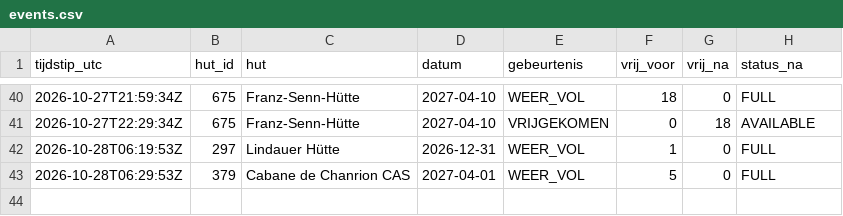
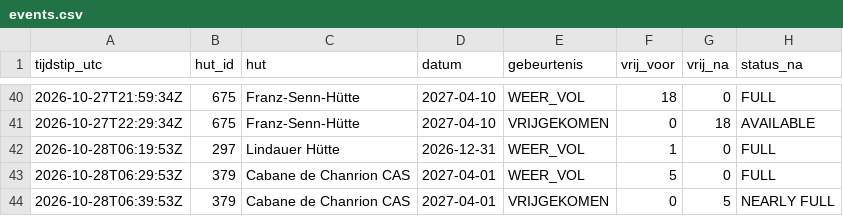
Before and after one commit to A28zesletters/hutradar, a CSV file: data/events.csv, drawn as a sheet; only a part is shown, gaps mark what is left out; the diff names each change by its address in the sheet, - before the commit and + after, or states it on an @@ line.

```diff
--- a/data/events.csv
+++ b/data/events.csv
+row 44: 2026-10-28T06:39:53Z | 379 | Cabane de Chanrion CAS | 2027-04-01 | VRIJGEKOMEN | 0 | 5 | NEARLY FULL
```
Also changed, not shown: data/runs.csv, 2 other files.
